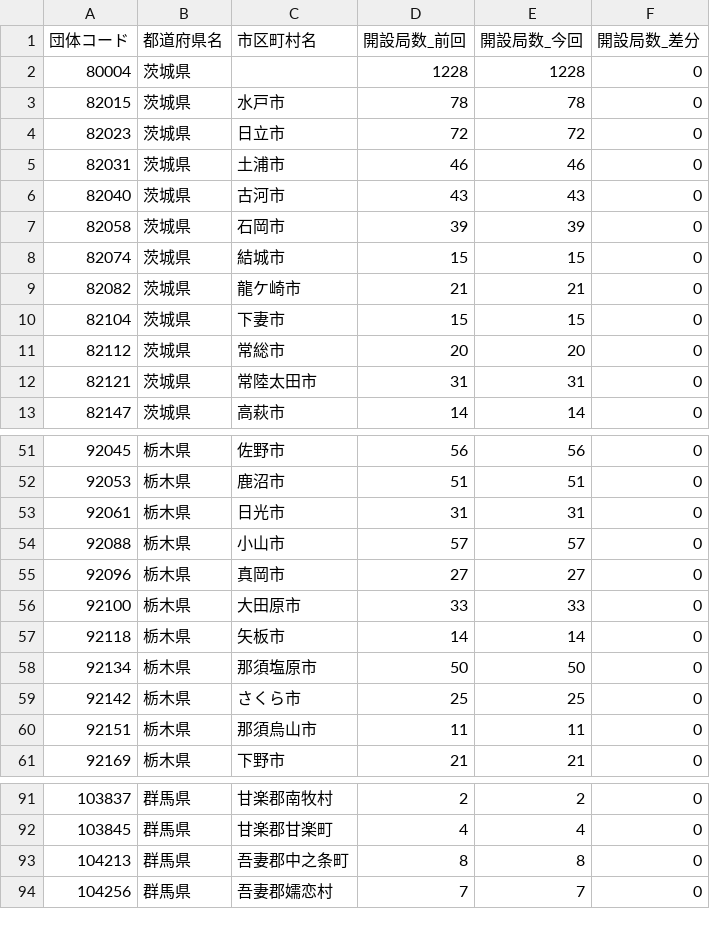
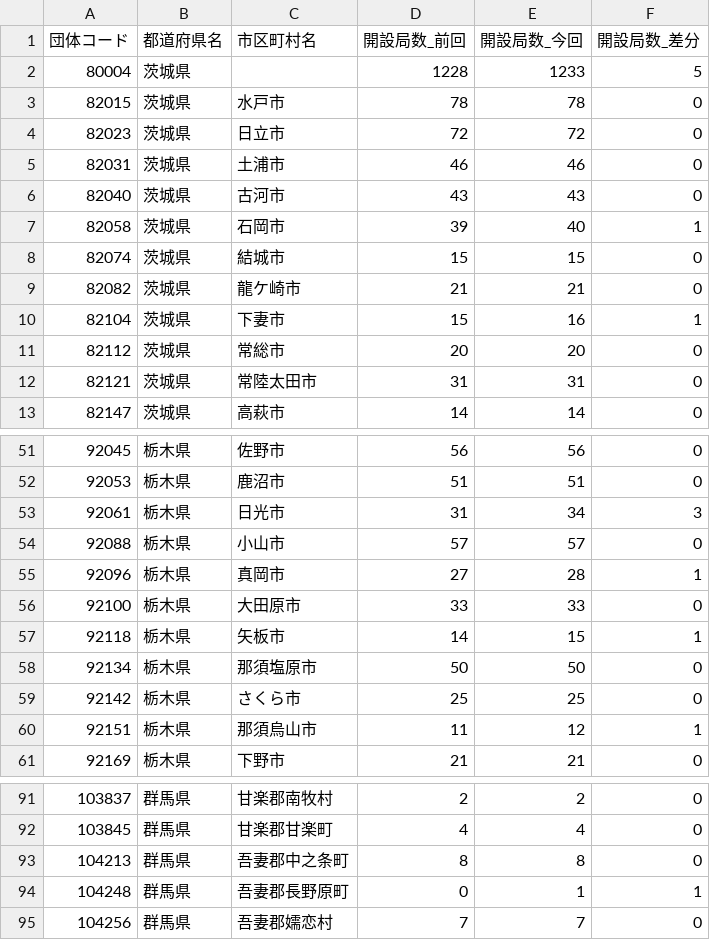
Before and after one commit to imabari/musen, a CSV file: 03_kanto_diff.csv, drawn as a sheet; only a part is shown, gaps mark what is left out; the diff covers the shown part only.

```diff
--- a/03_kanto_diff.csv
+++ b/03_kanto_diff.csv
@@ -1,3 +1,3 @@
 団体コード,都道府県名,市区町村名,開設局数_前回,開設局数_今回,開設局数_差分
-80004,茨城県,,1228,1228,0
+80004,茨城県,,1228,1233,5
 82015,茨城県,水戸市,78,78,0
@@ -6,6 +6,6 @@
 82040,茨城県,古河市,43,43,0
-82058,茨城県,石岡市,39,39,0
+82058,茨城県,石岡市,39,40,1
 82074,茨城県,結城市,15,15,0
 82082,茨城県,龍ケ崎市,21,21,0
-82104,茨城県,下妻市,15,15,0
+82104,茨城県,下妻市,15,16,1
 82112,茨城県,常総市,20,20,0
@@ -52,10 +52,10 @@
 92053,栃木県,鹿沼市,51,51,0
-92061,栃木県,日光市,31,31,0
+92061,栃木県,日光市,31,34,3
 92088,栃木県,小山市,57,57,0
-92096,栃木県,真岡市,27,27,0
+92096,栃木県,真岡市,27,28,1
 92100,栃木県,大田原市,33,33,0
-92118,栃木県,矢板市,14,14,0
+92118,栃木県,矢板市,14,15,1
 92134,栃木県,那須塩原市,50,50,0
 92142,栃木県,さくら市,25,25,0
-92151,栃木県,那須烏山市,11,11,0
+92151,栃木県,那須烏山市,11,12,1
 92169,栃木県,下野市,21,21,0
@@ -93,2 +93,3 @@
 104213,群馬県,吾妻郡中之条町,8,8,0
+104248,群馬県,吾妻郡長野原町,0,1,1
 104256,群馬県,吾妻郡嬬恋村,7,7,0
```
Also changed, not shown: 56 edited cells elsewhere in this file, 00_prefs_diff.csv, 01_hokkaido_diff.csv, 11 other files.
